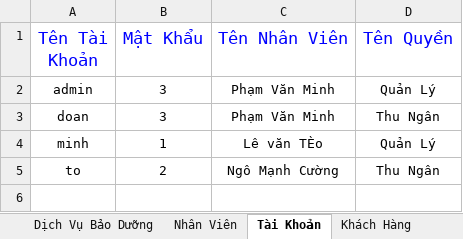
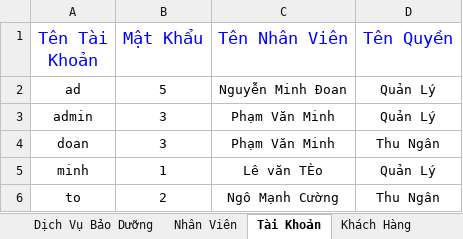
Before and after one commit to mto1505/congnghephanmem, an Excel workbook: applicationMVC/QLBD.xlsx, sheet Tài Khoản, drawn as a sheet; values as stored, in another font and other column widths than the file's, no borders; the diff names each change by its address in the sheet, - before the commit and + after, or states it on an @@ line.

```diff
--- a/applicationMVC/QLBD.xlsx (sheet Tài Khoản)
+++ b/applicationMVC/QLBD.xlsx (sheet Tài Khoản)
+row 2: ad | 5 | Nguyễn Minh Đoan | Quản Lý
```
Also changed, not shown: sheet Đơn Bảo Dưỡng, sheet Nhân Viên, sheet Linh Kiện, sheet Khách Hàng, sheet Xe Máy, 18 other files.
